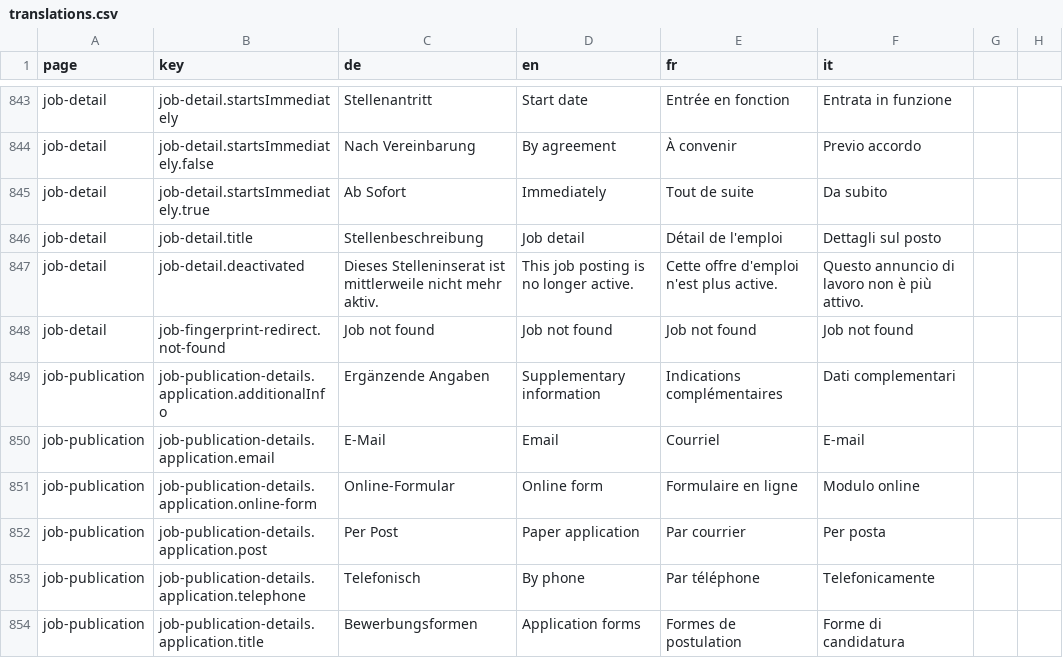
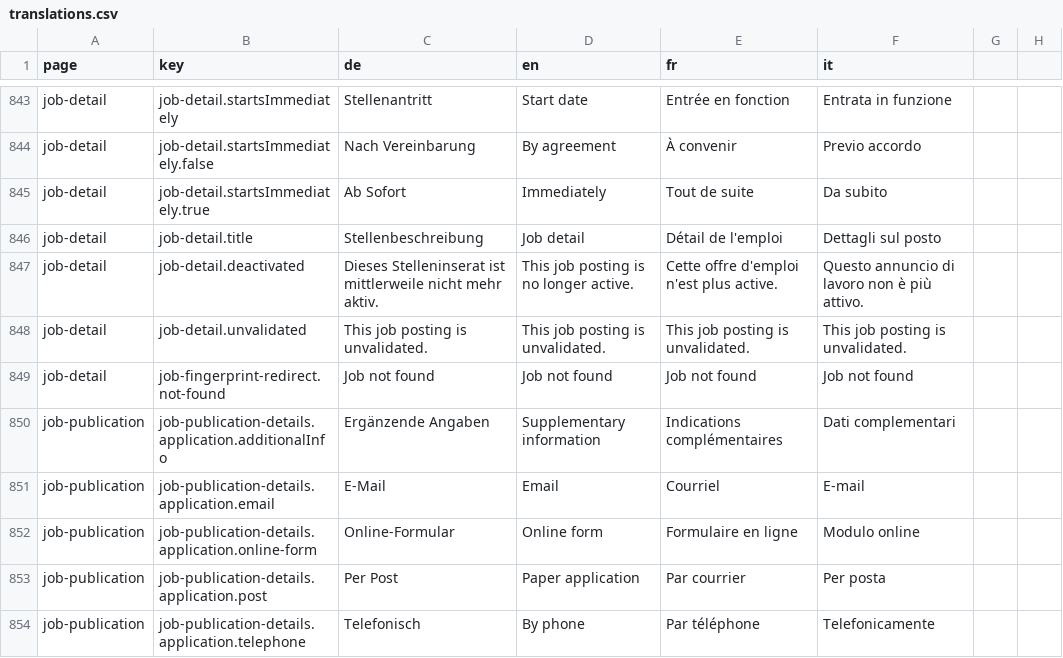
Before and after one commit to Eisfresser/jobroom2, a CSV file: src/main/webapp/i18n/translations.csv, drawn as a sheet; only a part is shown, gaps mark what is left out; the shorter side is filled out with more unchanged rows; the diff names each change by its address in the sheet, - before the commit and + after, or states it on an @@ line.

```diff
--- a/src/main/webapp/i18n/translations.csv
+++ b/src/main/webapp/i18n/translations.csv
+row 848: job-detail | job-detail.unvalidated | This job posting is unvalidated. | This job posting is unvalidated. | This job posting is unvalidated. | This job posting is unvalidated.
```
Also changed, not shown: 6 other files.
